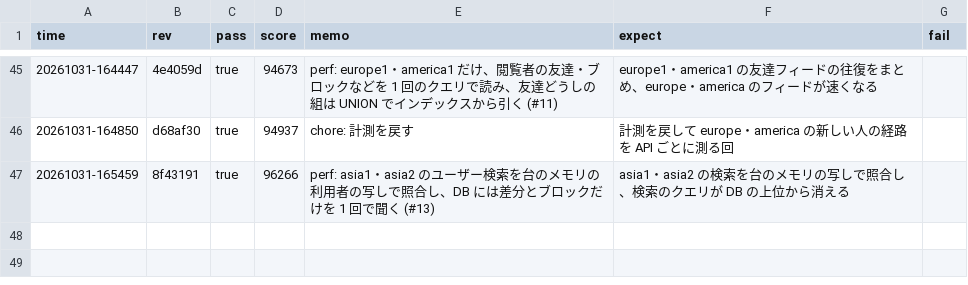
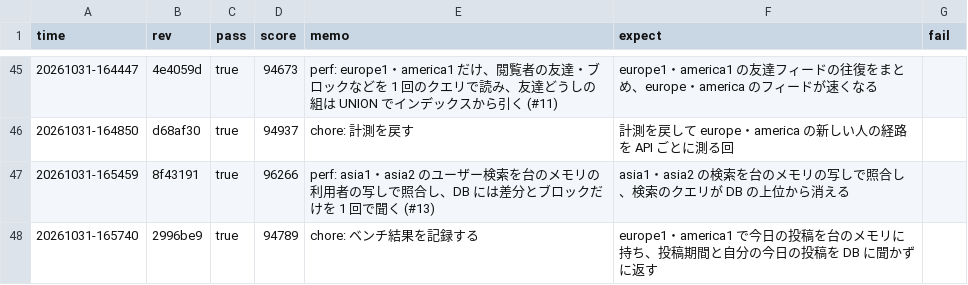
Before and after one commit to kmishima16/isucon2026, a TSV file: docs/scores.tsv, drawn as a sheet; only a part is shown, gaps mark what is left out; the diff names each change by its address in the sheet, - before the commit and + after, or states it on an @@ line.

Commit message:
chore: ベンチ結果を記録する

```diff
--- a/docs/scores.tsv
+++ b/docs/scores.tsv
+row 48: 20261031-165740 | 2996be9 | true | 94789 | chore: ベンチ結果を記録する | europe1・america1 で今日の投稿を台のメモリに持ち、投稿期間と自分の今日の投稿を DB に聞かずに返す
```
